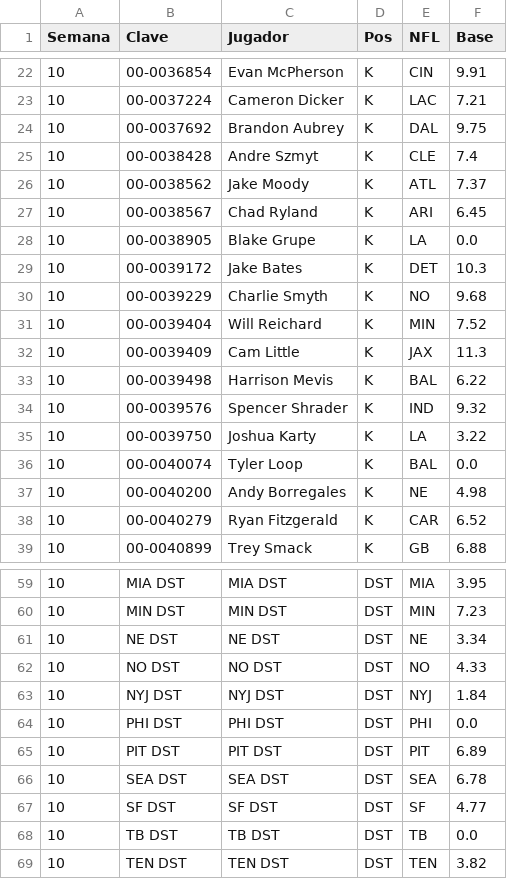
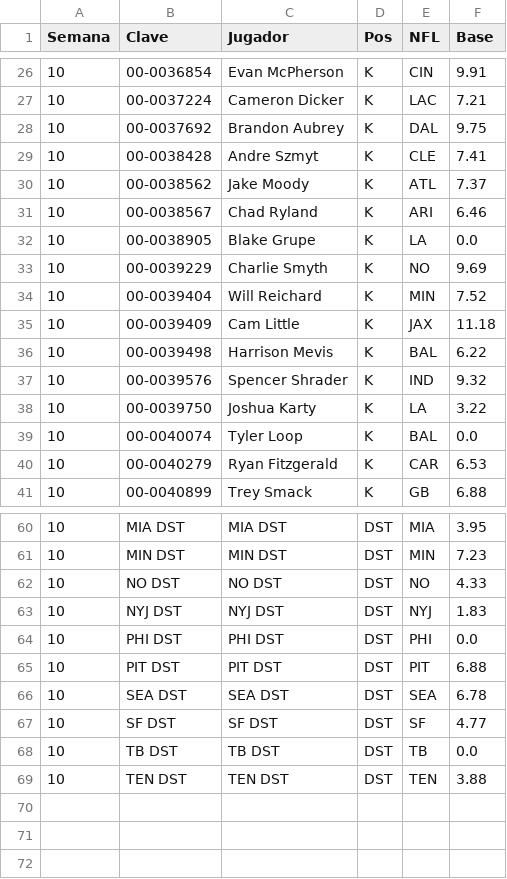
Before and after one commit to Golazo20XX/sunday-locker, a CSV file: historial/kdst_s10.csv, drawn as a sheet; only a part is shown, gaps mark what is left out; the diff covers the shown part only.

```diff
--- a/historial/kdst_s10.csv
+++ b/historial/kdst_s10.csv
@@ -24,10 +28,9 @@ Semana,Clave,Jugador,Pos,NFL,Base
 10,00-0037692,Brandon Aubrey,K,DAL,9.75
-10,00-0038428,Andre Szmyt,K,CLE,7.4
+10,00-0038428,Andre Szmyt,K,CLE,7.41
 10,00-0038562,Jake Moody,K,ATL,7.37
-10,00-0038567,Chad Ryland,K,ARI,6.45
+10,00-0038567,Chad Ryland,K,ARI,6.46
 10,00-0038905,Blake Grupe,K,LA,0.0
-10,00-0039172,Jake Bates,K,DET,10.3
-10,00-0039229,Charlie Smyth,K,NO,9.68
+10,00-0039229,Charlie Smyth,K,NO,9.69
 10,00-0039404,Will Reichard,K,MIN,7.52
-10,00-0039409,Cam Little,K,JAX,11.3
+10,00-0039409,Cam Little,K,JAX,11.18
 10,00-0039498,Harrison Mevis,K,BAL,6.22
@@ -36,4 +39,3 @@ Semana,Clave,Jugador,Pos,NFL,Base
 10,00-0040074,Tyler Loop,K,BAL,0.0
-10,00-0040200,Andy Borregales,K,NE,4.98
-10,00-0040279,Ryan Fitzgerald,K,CAR,6.52
+10,00-0040279,Ryan Fitzgerald,K,CAR,6.53
 10,00-0040899,Trey Smack,K,GB,6.88
@@ -60,7 +61,6 @@ Semana,Clave,Jugador,Pos,NFL,Base
 10,MIN DST,MIN DST,DST,MIN,7.23
-10,NE DST,NE DST,DST,NE,3.34
 10,NO DST,NO DST,DST,NO,4.33
-10,NYJ DST,NYJ DST,DST,NYJ,1.84
+10,NYJ DST,NYJ DST,DST,NYJ,1.83
 10,PHI DST,PHI DST,DST,PHI,0.0
-10,PIT DST,PIT DST,DST,PIT,6.89
+10,PIT DST,PIT DST,DST,PIT,6.88
 10,SEA DST,SEA DST,DST,SEA,6.78
@@ -68,2 +68,2 @@ Semana,Clave,Jugador,Pos,NFL,Base
 10,TB DST,TB DST,DST,TB,0.0
-10,TEN DST,TEN DST,DST,TEN,3.82
+10,TEN DST,TEN DST,DST,TEN,3.88
```
Also changed, not shown: 1 moved row and 4 edited cells elsewhere in this file, historial/clima_s10.csv, 6 other files.
